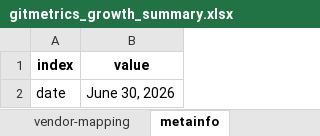
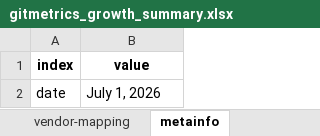
Before and after one commit to sdv-dev/sdv-dev.github.io, an Excel workbook: assets/gitmetrics_growth_summary.xlsx, sheet metainfo, drawn as a sheet; values as stored, in another font and other column widths than the file's, no borders; the diff names each change by its address in the sheet, - before the commit and + after, or states it on an @@ line.

```diff
--- a/assets/gitmetrics_growth_summary.xlsx (sheet metainfo)
+++ b/assets/gitmetrics_growth_summary.xlsx (sheet metainfo)
-B2 (value): June 30, 2026
+B2 (value): July 1, 2026
```
